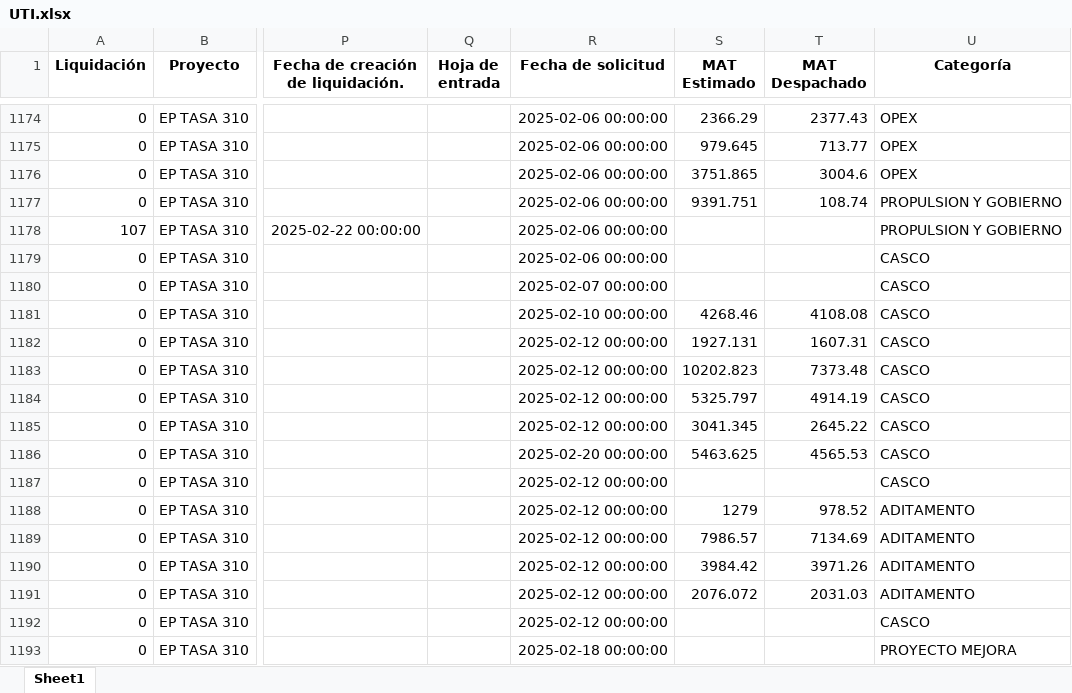
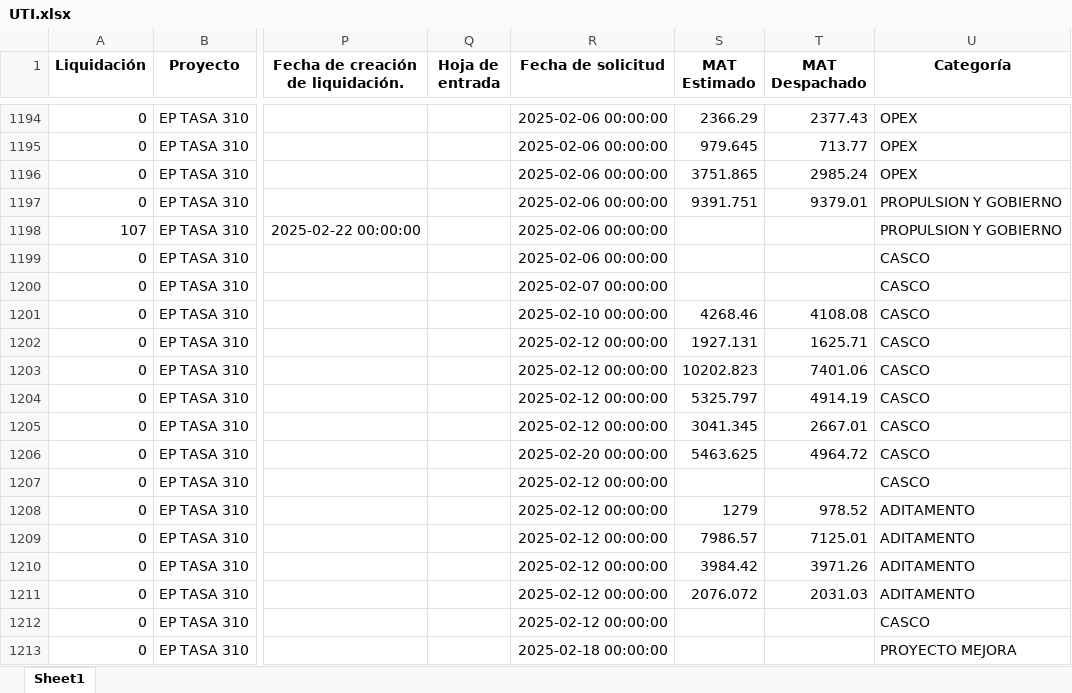
Before and after one commit to ProyectosAstillero/Astillero, an Excel workbook: 2025-1/UTI.xlsx, sheet Sheet1, drawn as a sheet; only a part is shown, gaps mark what is left out; values as stored, in another font and other column widths than the file's, no borders; addresses are those after the commit; the diff covers the shown part only; the diff names each change by its address in the sheet, - before the commit and + after, or states it on an @@ line.

```diff
--- a/2025-1/UTI.xlsx (sheet Sheet1)
+++ b/2025-1/UTI.xlsx (sheet Sheet1)
-T1196 (MAT Despachado): 3004.6
+T1196 (MAT Despachado): 2985.24
-T1197 (MAT Despachado): 108.74
+T1197 (MAT Despachado): 9379.01
-T1202 (MAT Despachado): 1607.31
+T1202 (MAT Despachado): 1625.71
-T1203 (MAT Despachado): 7373.48
+T1203 (MAT Despachado): 7401.06
-T1205 (MAT Despachado): 2645.22
+T1205 (MAT Despachado): 2667.01
-T1206 (MAT Despachado): 4565.53
+T1206 (MAT Despachado): 4964.72
-T1209 (MAT Despachado): 7134.69
+T1209 (MAT Despachado): 7125.01
```
Also changed, not shown: 26 added rows and 96 edited cells elsewhere in this sheet, 2025-1/REDI.xlsx.
